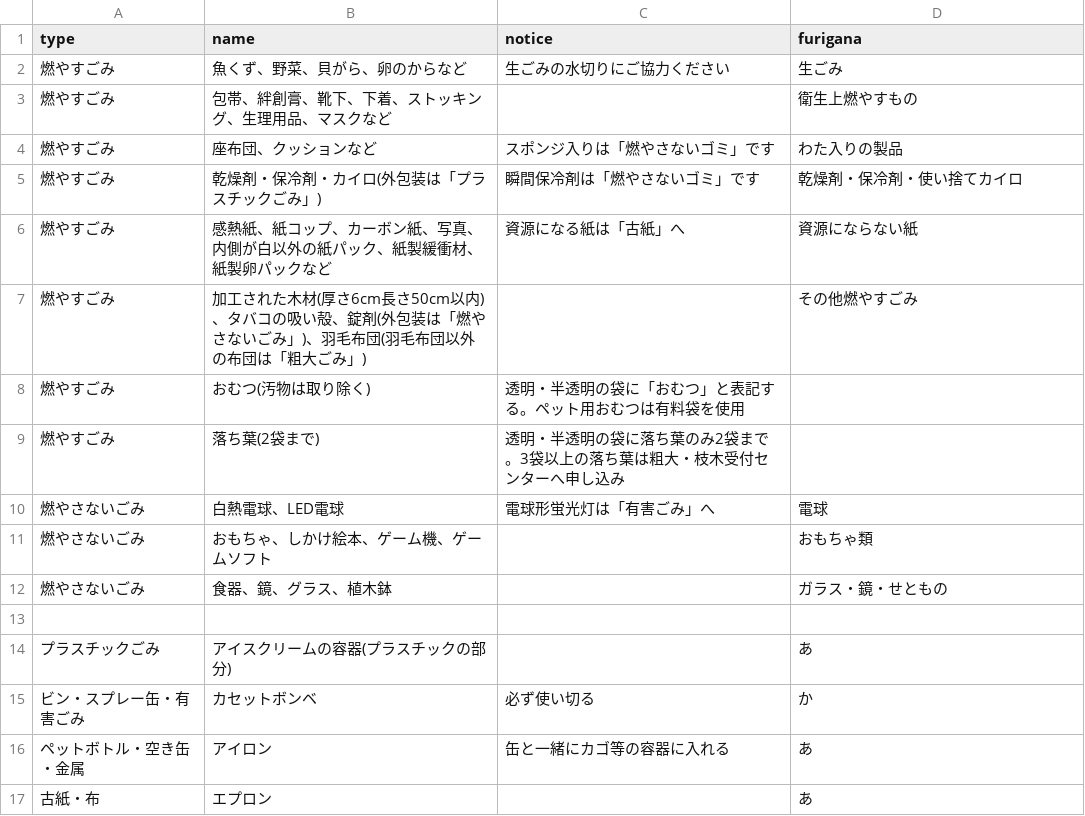
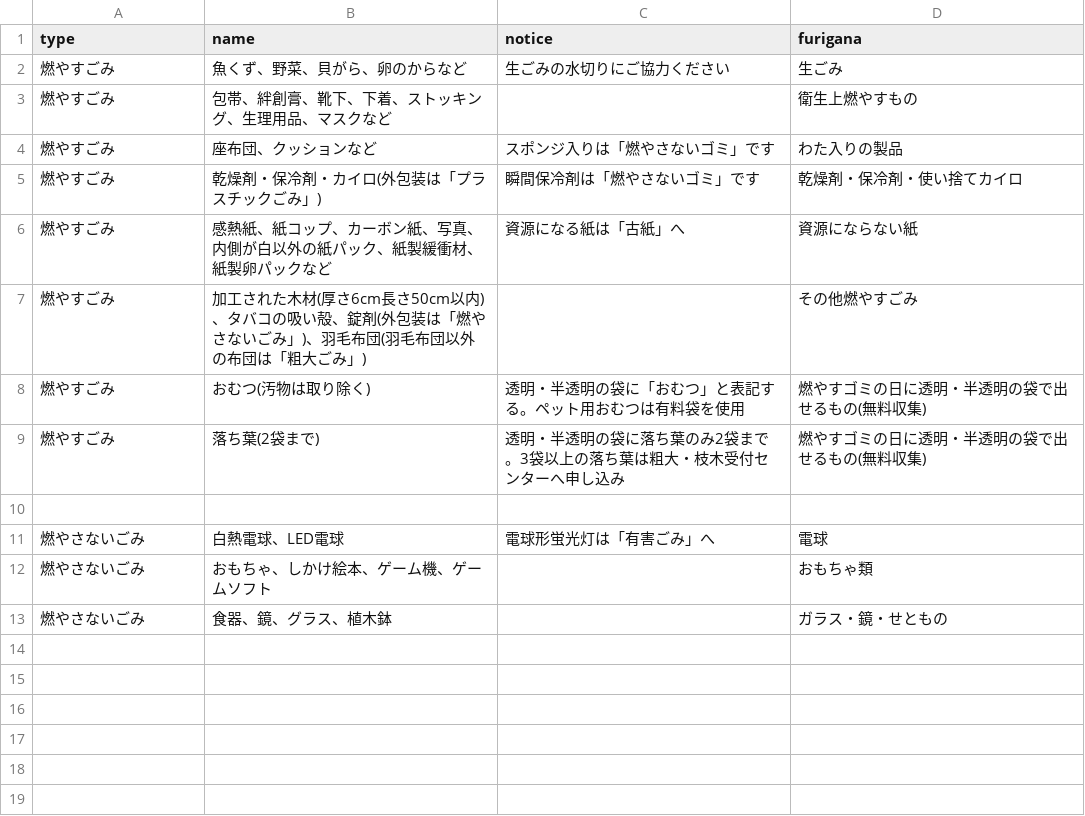
Before and after one commit to modshrink/5374, a CSV file: data/target.csv, drawn as a sheet.

Commit message:
更に修正

```diff
--- a/data/target.csv
+++ b/data/target.csv
@@ -7,4 +7,5 @@ type,name,notice,furigana
 燃やすごみ,加工された木材(厚さ6cm長さ50cm以内)、タバコの吸い殻、錠剤(外包装は「燃やさないごみ」)、羽毛布団(羽毛布団以外の布団は「粗大ごみ」),,その他燃やすごみ
-燃やすごみ,おむつ(汚物は取り除く),透明・半透明の袋に「おむつ」と表記する。ペット用おむつは有料袋を使用,
-燃やすごみ,落ち葉(2袋まで),透明・半透明の袋に落ち葉のみ2袋まで。3袋以上の落ち葉は粗大・枝木受付センターへ申し込み,
+燃やすごみ,おむつ(汚物は取り除く),透明・半透明の袋に「おむつ」と表記する。ペット用おむつは有料袋を使用,燃やすゴミの日に透明・半透明の袋で出せるもの(無料収集)
+燃やすごみ,落ち葉(2袋まで),透明・半透明の袋に落ち葉のみ2袋まで。3袋以上の落ち葉は粗大・枝木受付センターへ申し込み,燃やすゴミの日に透明・半透明の袋で出せるもの(無料収集)
+
 燃やさないごみ,白熱電球、LED電球,電球形蛍光灯は「有害ごみ」へ,電球
@@ -12,6 +13 @@ type,name,notice,furigana
 燃やさないごみ,食器、鏡、グラス、植木鉢,,ガラス・鏡・せともの
-
-プラスチックごみ,アイスクリームの容器(プラスチックの部分),,あ
-ビン・スプレー缶・有害ごみ,カセットボンベ,必ず使い切る,か
-ペットボトル・空き缶・金属,アイロン,缶と一緒にカゴ等の容器に入れる,あ
-古紙・布,エプロン,,あ
```
